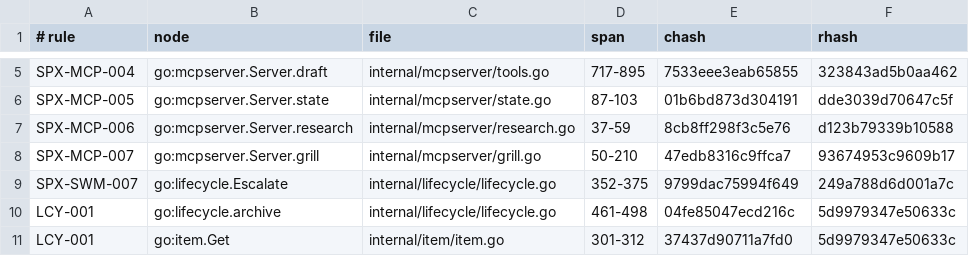
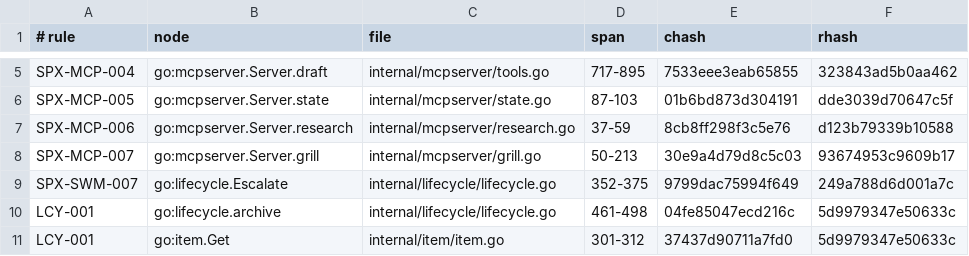
Before and after one commit to jxsl13/spectackle, a TSV file: .spectackle/anchors.tsv, drawn as a sheet; only a part is shown, gaps mark what is left out.

Commit message:
spectackle(move): T-01KYFXEPW3FD7 active->done
Waiver-rate tripwire live on all three surfaces. Pure waiverRateLine over the pooled EvReview + EvValidate(op=verdict) stream: each verdict pairs with its bound render by (id,hash) to read the open count it judged; clean renders (open=0) are excluded from the denominator entirely; trailing window 20, minimum sample 5, threshold 50%; line renders counts alongside the rate so the reader judges the base. Surfaces: state #health, grill pack after the verdict line, validate pack before #verify - NEVER check (byte-identity with a tripping journal present is test-pinned; the coverage-gate lesson). Never vetoes anywhere. Tests: 6-of-10 renders 60% with counts, 4-sample silence, clean-render exclusion both directions (a fixture ID collision between batches initially masked qualifying renders - fixed with per-batch tags, itself a nice demo of last-render-wins pairing), sub-threshold silence, check-byte-identity plus state-carries-it integration. LIVE: this repos own state now renders w waiver-rate 68% over last 20 verdicts (waived=59 addressed=28) - the machinery fires on its authors own session, day one; the dominant waived shapes are offscope-mandated-test-files and const-embedded tests, refinement input already assigned to T-01KYFPNCX. Also proven live this task: the first post-swap activation rendered g branch spectackle/T-01KYFXEPW3FD7 - the short-ID landing (T-01KYG0ZX). Full suite green, targeted -race green, gofmt/vet clean, lint 83 rules 0 findings, check ok. Not done: no per-class rate breakdown (add when the single number proves insufficient), no gate logic anywhere by design.

Spectackle-Ev: move
Spectackle-Item: T-01KYFXEPW3FD7RYDR1Q0S1R4FF
Spectackle-From: active
Spectackle-To: done
Spectackle-Agent: dogfeed-orchestrator
Spectackle-Eid: 8332168f5023dee7

```diff
--- a/.spectackle/anchors.tsv
+++ b/.spectackle/anchors.tsv
@@ -7,3 +7,3 @@ SPX-MCP-005	go:mcpserver.Server.state	internal/mcpserver/state.go	87-103	01b6bd8
 SPX-MCP-006	go:mcpserver.Server.research	internal/mcpserver/research.go	37-59	8cb8ff298f3c5e76	d123b79339b10588
-SPX-MCP-007	go:mcpserver.Server.grill	internal/mcpserver/grill.go	50-210	47edb8316c9ffca7	93674953c9609b17
+SPX-MCP-007	go:mcpserver.Server.grill	internal/mcpserver/grill.go	50-213	30e9a4d79d8c5c03	93674953c9609b17
 SPX-SWM-007	go:lifecycle.Escalate	internal/lifecycle/lifecycle.go	352-375	9799dac75994f649	249a788d6d001a7c
```
Also changed, not shown: 2 other files.
